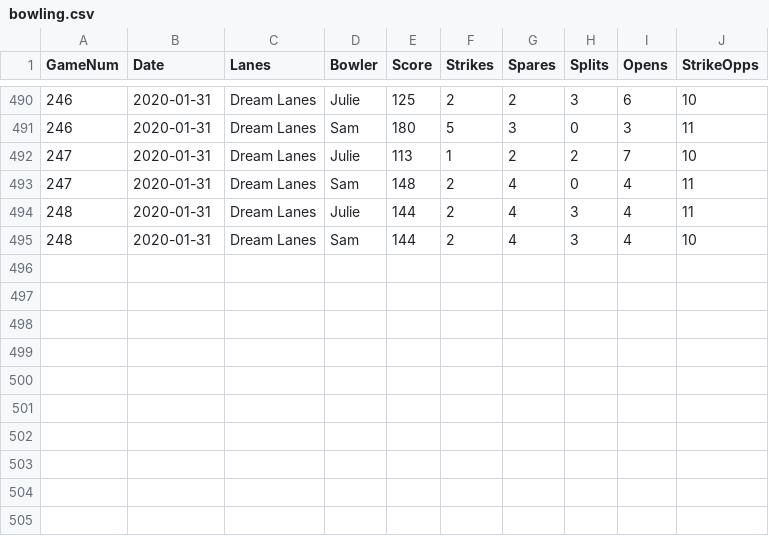
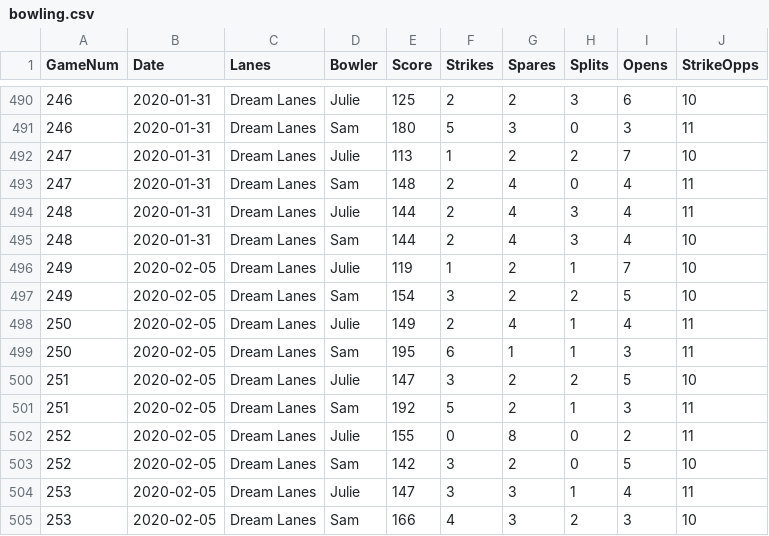
Before and after one commit to syounkin/bowling, a CSV file: data/bowling.csv, drawn as a sheet; only a part is shown, gaps mark what is left out; the diff names each change by its address in the sheet, - before the commit and + after, or states it on an @@ line.

Commit message:
Added five games from 2/5/20

```diff
--- a/data/bowling.csv
+++ b/data/bowling.csv
+row 496: 249 | 2020-02-05 | Dream Lanes | Julie | 119 | 1 | 2 | 1 | 7 | 10
+row 497: 249 | 2020-02-05 | Dream Lanes | Sam | 154 | 3 | 2 | 2 | 5 | 10
+row 498: 250 | 2020-02-05 | Dream Lanes | Julie | 149 | 2 | 4 | 1 | 4 | 11
+row 499: 250 | 2020-02-05 | Dream Lanes | Sam | 195 | 6 | 1 | 1 | 3 | 11
+row 500: 251 | 2020-02-05 | Dream Lanes | Julie | 147 | 3 | 2 | 2 | 5 | 10
+row 501: 251 | 2020-02-05 | Dream Lanes | Sam | 192 | 5 | 2 | 1 | 3 | 11
+row 502: 252 | 2020-02-05 | Dream Lanes | Julie | 155 | 0 | 8 | 0 | 2 | 11
+row 503: 252 | 2020-02-05 | Dream Lanes | Sam | 142 | 3 | 2 | 0 | 5 | 10
+row 504: 253 | 2020-02-05 | Dream Lanes | Julie | 147 | 3 | 3 | 1 | 4 | 11
+row 505: 253 | 2020-02-05 | Dream Lanes | Sam | 166 | 4 | 3 | 2 | 3 | 10
```
